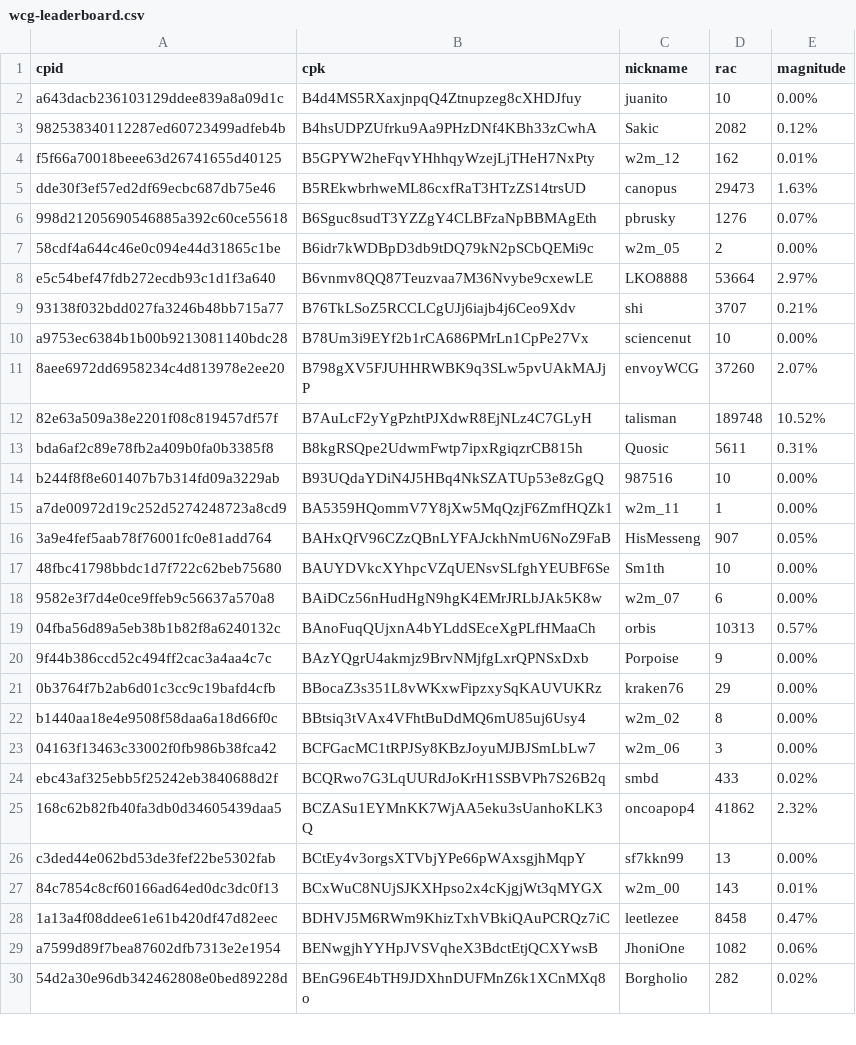
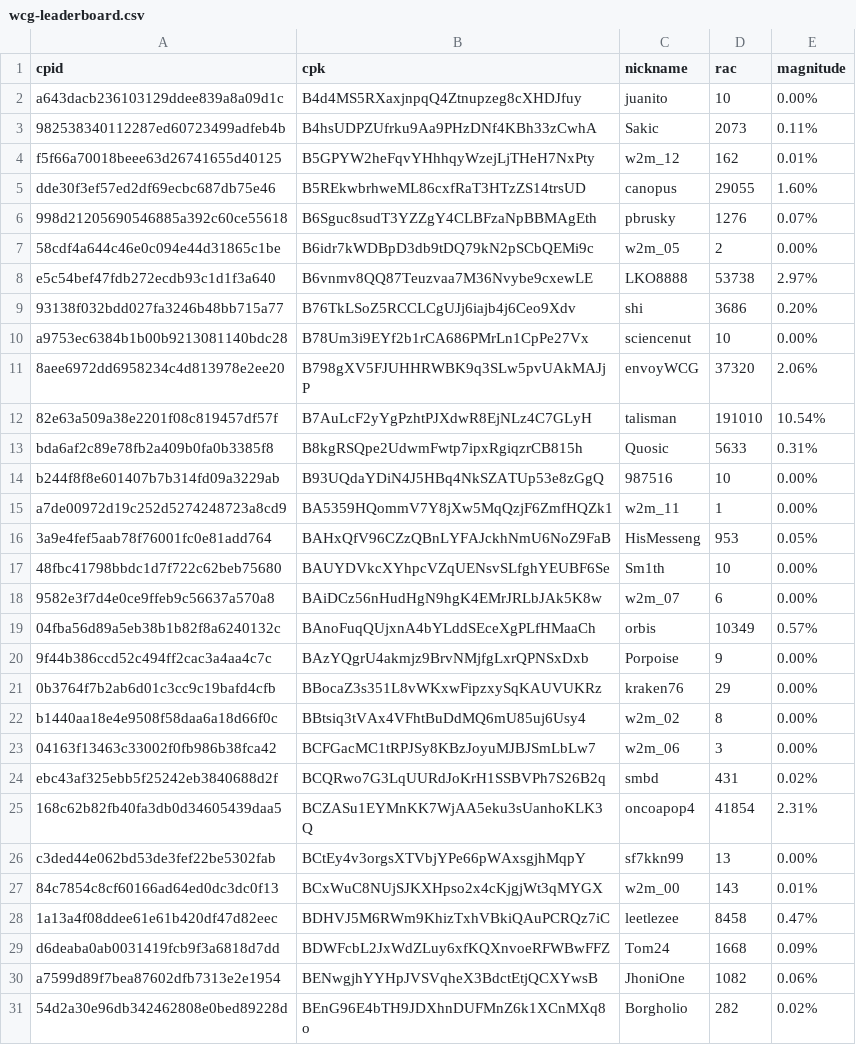
Before and after one commit to biblepay-community/bbp_stats, a CSV file: wcg-leaderboard.csv, drawn as a sheet; only a part is shown; the diff covers the shown part only.

```diff
--- a/wcg-leaderboard.csv
+++ b/wcg-leaderboard.csv
@@ -2,19 +2,19 @@ cpid,cpk,nickname,rac,magnitude
 a643dacb236103129ddee839a8a09d1c,B4d4MS5RXaxjnpqQ4Ztnupzeg8cXHDJfuy,juanito,10,0.00%
-982538340112287ed60723499adfeb4b,B4hsUDPZUfrku9Aa9PHzDNf4KBh33zCwhA,Sakic,2082,0.12%
+982538340112287ed60723499adfeb4b,B4hsUDPZUfrku9Aa9PHzDNf4KBh33zCwhA,Sakic,2073,0.11%
 f5f66a70018beee63d26741655d40125,B5GPYW2heFqvYHhhqyWzejLjTHeH7NxPty,w2m_12,162,0.01%
-dde30f3ef57ed2df69ecbc687db75e46,B5REkwbrhweML86cxfRaT3HTzZS14trsUD,canopus,29473,1.63%
+dde30f3ef57ed2df69ecbc687db75e46,B5REkwbrhweML86cxfRaT3HTzZS14trsUD,canopus,29055,1.60%
 998d21205690546885a392c60ce55618,B6Sguc8sudT3YZZgY4CLBFzaNpBBMAgEth,pbrusky,1276,0.07%
 58cdf4a644c46e0c094e44d31865c1be,B6idr7kWDBpD3db9tDQ79kN2pSCbQEMi9c,w2m_05,2,0.00%
-e5c54bef47fdb272ecdb93c1d1f3a640,B6vnmv8QQ87Teuzvaa7M36Nvybe9cxewLE,LKO8888,53664,2.97%
-93138f032bdd027fa3246b48bb715a77,B76TkLSoZ5RCCLCgUJj6iajb4j6Ceo9Xdv,shi,3707,0.21%
+e5c54bef47fdb272ecdb93c1d1f3a640,B6vnmv8QQ87Teuzvaa7M36Nvybe9cxewLE,LKO8888,53738,2.97%
+93138f032bdd027fa3246b48bb715a77,B76TkLSoZ5RCCLCgUJj6iajb4j6Ceo9Xdv,shi,3686,0.20%
 a9753ec6384b1b00b9213081140bdc28,B78Um3i9EYf2b1rCA686PMrLn1CpPe27Vx,sciencenut,10,0.00%
-8aee6972dd6958234c4d813978e2ee20,B798gXV5FJUHHRWBK9q3SLw5pvUAkMAJjP,envoyWCG,37260,2.07%
-82e63a509a38e2201f08c819457df57f,B7AuLcF2yYgPzhtPJXdwR8EjNLz4C7GLyH,talisman,189748,10.52%
-bda6af2c89e78fb2a409b0fa0b3385f8,B8kgRSQpe2UdwmFwtp7ipxRgiqzrCB815h,Quosic,5611,0.31%
+8aee6972dd6958234c4d813978e2ee20,B798gXV5FJUHHRWBK9q3SLw5pvUAkMAJjP,envoyWCG,37320,2.06%
+82e63a509a38e2201f08c819457df57f,B7AuLcF2yYgPzhtPJXdwR8EjNLz4C7GLyH,talisman,191010,10.54%
+bda6af2c89e78fb2a409b0fa0b3385f8,B8kgRSQpe2UdwmFwtp7ipxRgiqzrCB815h,Quosic,5633,0.31%
 b244f8f8e601407b7b314fd09a3229ab,B93UQdaYDiN4J5HBq4NkSZATUp53e8zGgQ,987516,10,0.00%
 a7de00972d19c252d5274248723a8cd9,BA5359HQommV7Y8jXw5MqQzjF6ZmfHQZk1,w2m_11,1,0.00%
-3a9e4fef5aab78f76001fc0e81add764,BAHxQfV96CZzQBnLYFAJckhNmU6NoZ9FaB,HisMesseng,907,0.05%
+3a9e4fef5aab78f76001fc0e81add764,BAHxQfV96CZzQBnLYFAJckhNmU6NoZ9FaB,HisMesseng,953,0.05%
 48fbc41798bbdc1d7f722c62beb75680,BAUYDVkcXYhpcVZqUENsvSLfghYEUBF6Se,Sm1th,10,0.00%
 9582e3f7d4e0ce9ffeb9c56637a570a8,BAiDCz56nHudHgN9hgK4EMrJRLbJAk5K8w,w2m_07,6,0.00%
-04fba56d89a5eb38b1b82f8a6240132c,BAnoFuqQUjxnA4bYLddSEceXgPLfHMaaCh,orbis,10313,0.57%
+04fba56d89a5eb38b1b82f8a6240132c,BAnoFuqQUjxnA4bYLddSEceXgPLfHMaaCh,orbis,10349,0.57%
 9f44b386ccd52c494ff2cac3a4aa4c7c,BAzYQgrU4akmjz9BrvNMjfgLxrQPNSxDxb,Porpoise,9,0.00%
@@ -23,4 +23,4 @@ b1440aa18e4e9508f58daa6a18d66f0c,BBtsiq3tVAx4VFhtBuDdMQ6mU85uj6Usy4,w2m_02,8,0.0
 04163f13463c33002f0fb986b38fca42,BCFGacMC1tRPJSy8KBzJoyuMJBJSmLbLw7,w2m_06,3,0.00%
-ebc43af325ebb5f25242eb3840688d2f,BCQRwo7G3LqUURdJoKrH1SSBVPh7S26B2q,smbd,433,0.02%
-168c62b82fb40fa3db0d34605439daa5,BCZASu1EYMnKK7WjAA5eku3sUanhoKLK3Q,oncoapop4,41862,2.32%
+ebc43af325ebb5f25242eb3840688d2f,BCQRwo7G3LqUURdJoKrH1SSBVPh7S26B2q,smbd,431,0.02%
+168c62b82fb40fa3db0d34605439daa5,BCZASu1EYMnKK7WjAA5eku3sUanhoKLK3Q,oncoapop4,41854,2.31%
 c3ded44e062bd53de3fef22be5302fab,BCtEy4v3orgsXTVbjYPe66pWAxsgjhMqpY,sf7kkn99,13,0.00%
@@ -28,2 +28,3 @@ c3ded44e062bd53de3fef22be5302fab,BCtEy4v3orgsXTVbjYPe66pWAxsgjhMqpY,sf7kkn99,13,
 1a13a4f08ddee61e61b420df47d82eec,BDHVJ5M6RWm9KhizTxhVBkiQAuPCRQz7iC,leetlezee,8458,0.47%
+d6deaba0ab0031419fcb9f3a6818d7dd,BDWFcbL2JxWdZLuy6xfKQXnvoeRFWBwFFZ,Tom24,1668,0.09%
 a7599d89f7bea87602dfb7313e2e1954,BENwgjhYYHpJVSVqheX3BdctEtjQCXYwsB,JhoniOne,1082,0.06%
```
Also changed, not shown: 32 edited cells elsewhere in this file, dwssummary.csv, reward.csv, 2 other files.
